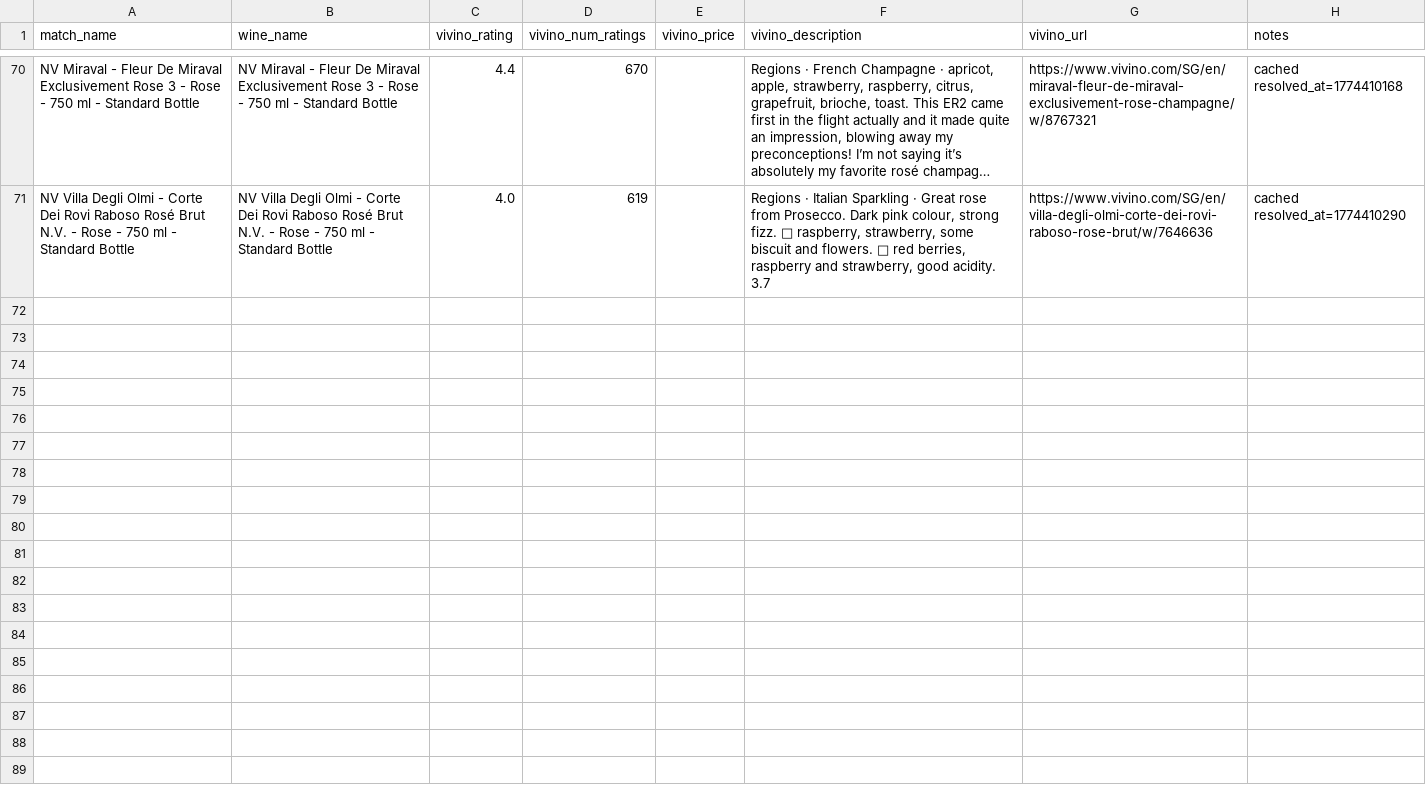
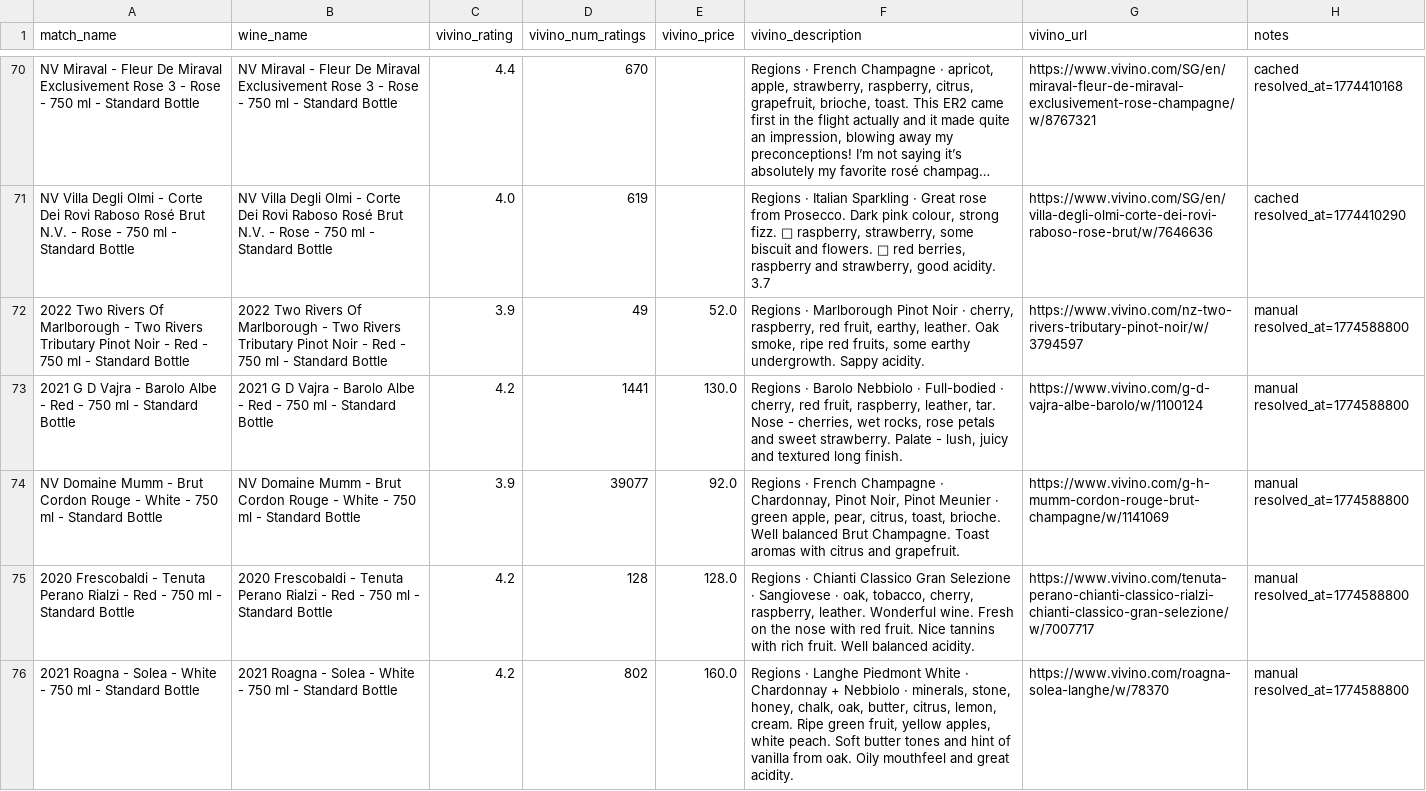
Before and after one commit to haomingkoo/grandcru-value-api, a CSV file: seed/vivino_overrides.csv, drawn as a sheet; only a part is shown, gaps mark what is left out; long unchanged cells end in …; the diff covers the shown part only; the diff names each change by its address in the sheet, - before the commit and + after, or states it on an @@ line.

Commit message:
fix: resolve 11 missing Vivino wines in overrides
- Fix Chassagne-Montrachet La Goujonne (was matched to wrong wine — a
  Méditerranée Rosé instead of Burgundy white)
- Fix 00 Wines Freya Hermann (had URL but no rating data)
- Add 9 new wines: Two Rivers Tributary Pinot Noir, G.D. Vajra Barolo
  Albe, Mumm Cordon Rouge, Frescobaldi Tenuta Perano Rialzi, Roagna
  Solea 2021, Dhondt-Grellet Les Terres Fines, Roagna Derthona
  Montemarzino, La Croix de Brully Puligny-Montrachet, Frescobaldi
  Giramonte
- Vivino match rate: 53/54 (1 wine not listed on Vivino)

```diff
--- a/seed/vivino_overrides.csv
+++ b/seed/vivino_overrides.csv
+row 72: 2022 Two Rivers Of Marlborough - Two Rivers Tributary Pinot Noir - Red - 750 ml - Standard Bottle | 2022 Two Rivers Of Marlborough - Two Rivers Tributary Pinot Noir - Red - 750 ml - Standard Bottle | 3.9 | 49 | 52.0 | Regions · Marlborough Pinot Noir · cherry, raspberry, red fruit, earthy, leather. Oak smoke, ripe red fruits, some earthy undergrowth. Sappy acidity. | https://www.vivino.com/nz-two-rivers-tributary-pinot-noir/w/3794597 | manual resolved_at=1774588800
+row 73: 2021 G D Vajra - Barolo Albe - Red - 750 ml - Standard Bottle | 2021 G D Vajra - Barolo Albe - Red - 750 ml - Standard Bottle | 4.2 | 1441 | 130.0 | Regions · Barolo Nebbiolo · Full-bodied · cherry, red fruit, raspberry, leather, tar. Nose - cherries, wet rocks, rose petals and sweet strawberry. Palate - lush, juicy and textured long finish. | https://www.vivino.com/g-d-vajra-albe-barolo/w/1100124 | manual resolved_at=1774588800
+row 74: NV Domaine Mumm - Brut Cordon Rouge - White - 750 ml - Standard Bottle | NV Domaine Mumm - Brut Cordon Rouge - White - 750 ml - Standard Bottle | 3.9 | 39077 | 92.0 | Regions · French Champagne · Chardonnay, Pinot Noir, Pinot Meunier · green apple, pear, citrus, toast, brioche. Well balanced Brut Champagne. Toast aromas with citrus and grapefruit. | https://www.vivino.com/g-h-mumm-cordon-rouge-brut-champagne/w/1141069 | manual resolved_at=1774588800
+row 75: 2020 Frescobaldi - Tenuta Perano Rialzi - Red - 750 ml - Standard Bottle | 2020 Frescobaldi - Tenuta Perano Rialzi - Red - 750 ml - Standard Bottle | 4.2 | 128 | 128.0 | Regions · Chianti Classico Gran Selezione · Sangiovese · oak, tobacco, cherry, raspberry, leather. Wonderful wine. Fresh on the nose with red fruit. Nice tannins with rich fruit. Well balanced acidity. | https://www.vivino.com/tenuta-perano-chianti-classico-rialzi-chianti-classico-gran-selezione/w/7007717 | manual resolved_at=1774588800
+row 76: 2021 Roagna - Solea - White - 750 ml - Standard Bottle | 2021 Roagna - Solea - White - 750 ml - Standard Bottle | 4.2 | 802 | 160.0 | Regions · Langhe Piedmont White · Chardonnay + Nebbiolo · minerals, stone, honey, chalk, oak, butter, citrus, lemon, cream. Ripe green fruit, yellow apples, white peach. Soft butter tones and hint of vanilla from oak. Oily mouthfeel and great acidity. | https://www.vivino.com/roagna-solea-langhe/w/78370 | manual resolved_at=1774588800
```
Also changed, not shown: 4 added rows and 11 edited cells elsewhere in this file.
